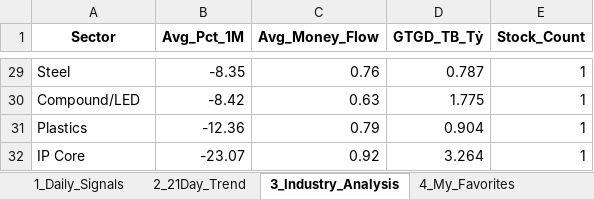
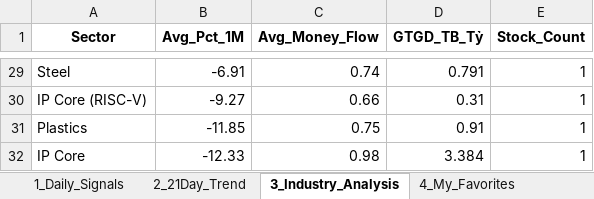
Before and after one commit to chipmoon/dashboard-tw, an Excel workbook: Taiwan_Market_Data_Latest.xlsx, sheet 3_Industry_Analysis, drawn as a sheet; only a part is shown, gaps mark what is left out; values as stored, in another font and other column widths than the file's, no borders; removed rows and columns are numbered as before the commit, all else as after; the diff covers the shown part only; the diff names each change by its address in the sheet, - before the commit and + after, or states it on an @@ line.

```diff
--- a/Taiwan_Market_Data_Latest.xlsx (sheet 3_Industry_Analysis)
+++ b/Taiwan_Market_Data_Latest.xlsx (sheet 3_Industry_Analysis)
-B29 (Avg_Pct_1M): -8.35
+B29 (Avg_Pct_1M): -6.91
-C29 (Avg_Money_Flow): 0.76
+C29 (Avg_Money_Flow): 0.74
-D29 (GTGD_TB_Tỷ): 0.787
+D29 (GTGD_TB_Tỷ): 0.791
-row 30: Compound/LED | -8.42 | 0.63 | 1.775 | 1
+row 30: IP Core (RISC-V) | -9.27 | 0.66 | 0.31 | 1
-B31 (Avg_Pct_1M): -12.36
+B31 (Avg_Pct_1M): -11.85
-C31 (Avg_Money_Flow): 0.79
+C31 (Avg_Money_Flow): 0.75
-D31 (GTGD_TB_Tỷ): 0.904
+D31 (GTGD_TB_Tỷ): 0.91
-B32 (Avg_Pct_1M): -23.07
+B32 (Avg_Pct_1M): -12.33
-C32 (Avg_Money_Flow): 0.92
+C32 (Avg_Money_Flow): 0.98
-D32 (GTGD_TB_Tỷ): 3.264
+D32 (GTGD_TB_Tỷ): 3.384
```
Also changed, not shown: 14 added rows, 14 removed rows and 37 edited cells elsewhere in this sheet, sheet 1_Daily_Signals, sheet 2_21Day_Trend, sheet 4_My_Favorites.
